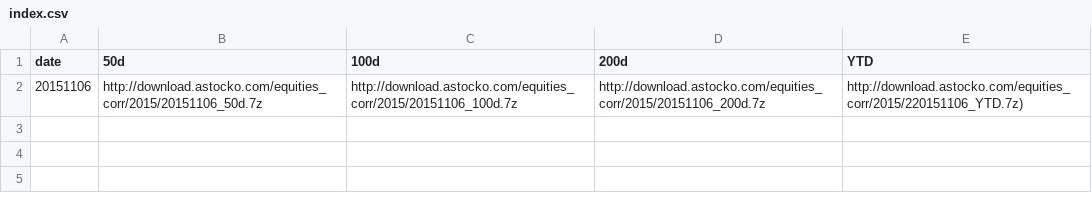
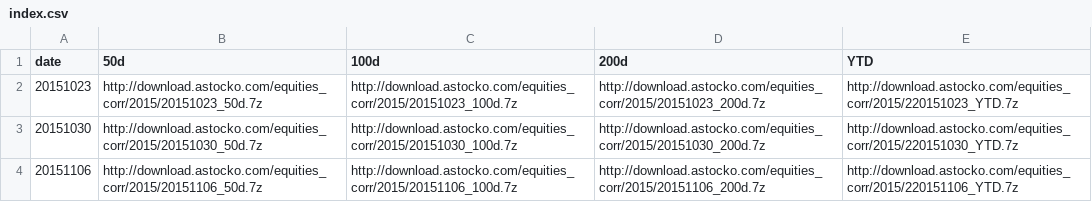
Before and after one commit to astocko/equities_corr, a CSV file: 2015/index.csv, drawn as a sheet; addresses are those after the commit; the diff names each change by its address in the sheet, - before the commit and + after, or states it on an @@ line.

Commit message:
Update index.csv

```diff
--- a/2015/index.csv
+++ b/2015/index.csv
+row 2: 20151023 | http://download.astocko.com/equities_corr/2015/20151023_50d.7z | http://download.astocko.com/equities_corr/2015/20151023_100d.7z | http://download.astocko.com/equities_corr/2015/20151023_200d.7z | http://download.astocko.com/equities_corr/2015/220151023_YTD.7z
+row 3: 20151030 | http://download.astocko.com/equities_corr/2015/20151030_50d.7z | http://download.astocko.com/equities_corr/2015/20151030_100d.7z | http://download.astocko.com/equities_corr/2015/20151030_200d.7z | http://download.astocko.com/equities_corr/2015/220151030_YTD.7z
-E4 (YTD): http://download.astocko.com/equities_corr/2015/220151106_YTD.7z)
+E4 (YTD): http://download.astocko.com/equities_corr/2015/220151106_YTD.7z
```
